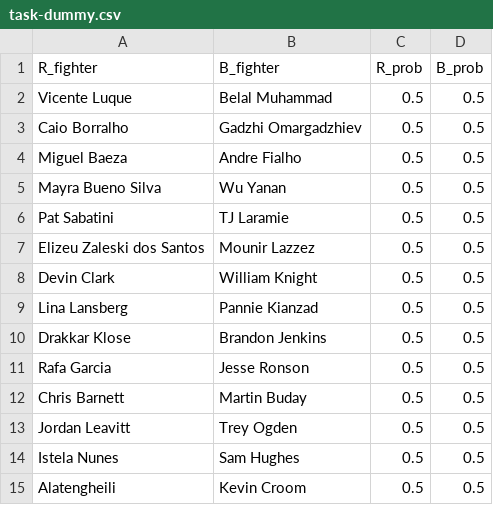
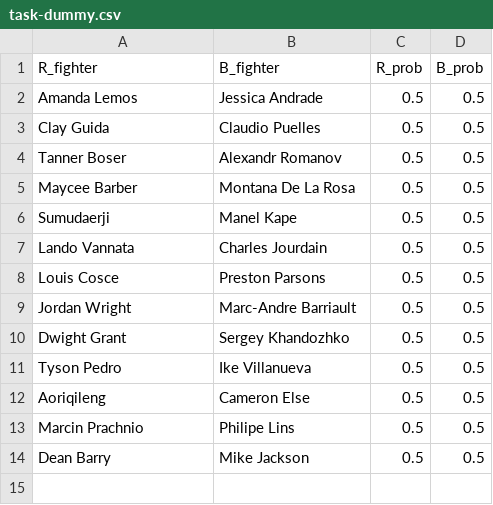
Before and after one commit to andrewritchie05/tiger-millionaire, a CSV file: data/kaggle_data/task-dummy.csv, drawn as a sheet.

```diff
--- a/data/kaggle_data/task-dummy.csv
+++ b/data/kaggle_data/task-dummy.csv
@@ -1,15 +1,14 @@
 R_fighter,B_fighter,R_prob,B_prob
-Vicente Luque,Belal Muhammad,0.5,0.5
-Caio Borralho,Gadzhi Omargadzhiev,0.5,0.5
-Miguel Baeza,Andre Fialho,0.5,0.5
-Mayra Bueno Silva,Wu Yanan,0.5,0.5
-Pat Sabatini,TJ Laramie,0.5,0.5
-Elizeu Zaleski dos Santos,Mounir Lazzez,0.5,0.5
-Devin Clark,William Knight,0.5,0.5
-Lina Lansberg,Pannie Kianzad,0.5,0.5
-Drakkar Klose,Brandon Jenkins,0.5,0.5
-Rafa Garcia,Jesse Ronson,0.5,0.5
-Chris Barnett,Martin Buday,0.5,0.5
-Jordan Leavitt,Trey Ogden,0.5,0.5
-Istela Nunes,Sam Hughes,0.5,0.5
-Alatengheili,Kevin Croom,0.5,0.5
+Amanda Lemos,Jessica Andrade,0.5,0.5
+Clay Guida,Claudio Puelles,0.5,0.5
+Tanner Boser,Alexandr Romanov,0.5,0.5
+Maycee Barber,Montana De La Rosa,0.5,0.5
+Sumudaerji,Manel Kape,0.5,0.5
+Lando Vannata,Charles Jourdain,0.5,0.5
+Louis Cosce,Preston Parsons,0.5,0.5
+Jordan Wright,Marc-Andre Barriault,0.5,0.5
+Dwight Grant,Sergey Khandozhko,0.5,0.5
+Tyson Pedro,Ike Villanueva,0.5,0.5
+Aoriqileng,Cameron Else,0.5,0.5
+Marcin Prachnio,Philipe Lins,0.5,0.5
+Dean Barry,Mike Jackson,0.5,0.5
```
Also changed, not shown: data/kaggle_data/most-recent-event.csv, data/kaggle_data/upcoming-event.csv, 1 other file.
